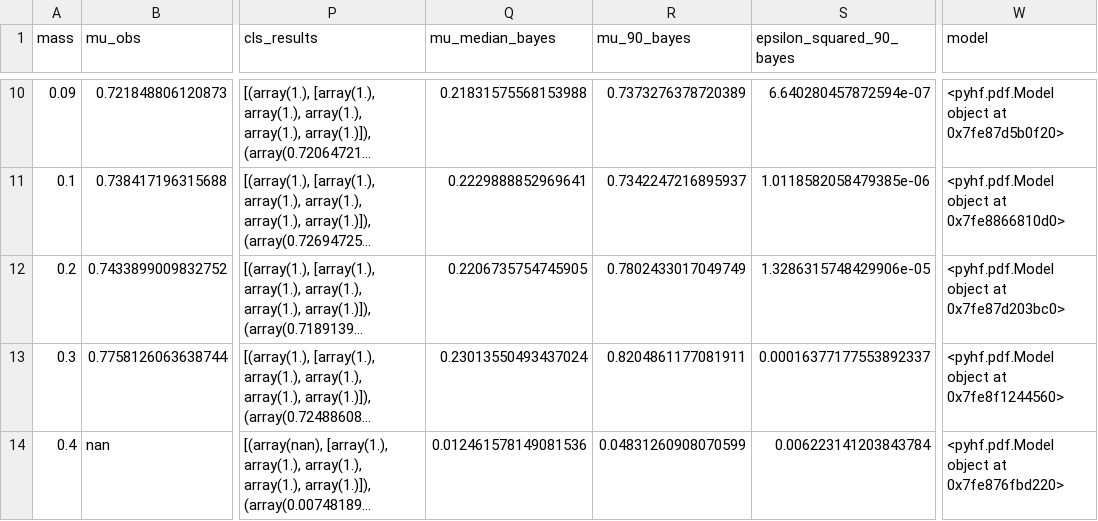
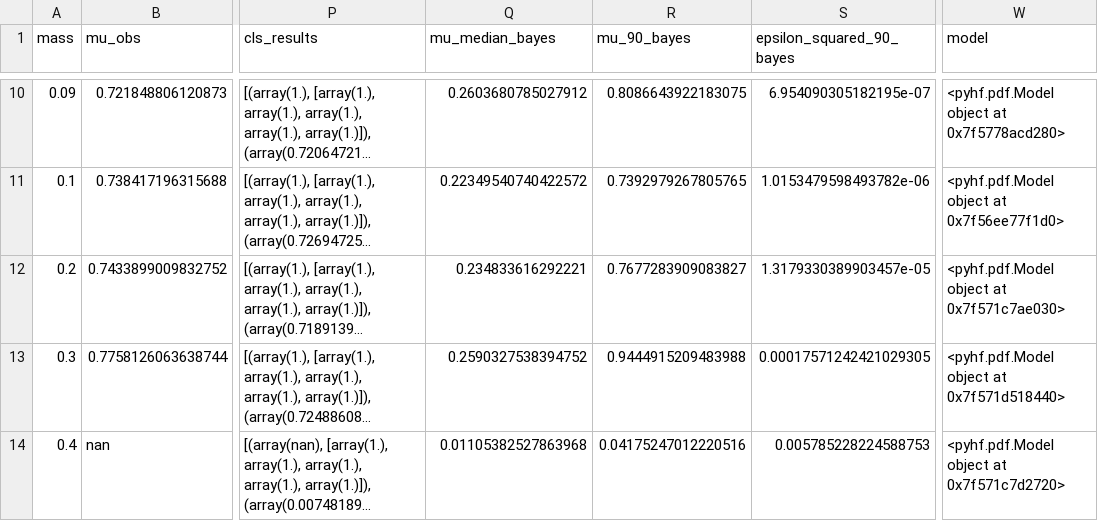
Before and after one commit to paul-fl/MicroBooNE-Analysis, a CSV file: plots/sensitivity/sensitivity_results.csv, drawn as a sheet; only a part is shown, gaps mark what is left out; long unchanged cells end in …; the diff covers the shown part only; the diff names each change by its address in the sheet, - before the commit and + after, or states it on an @@ line.

```diff
--- a/plots/sensitivity/sensitivity_results.csv
+++ b/plots/sensitivity/sensitivity_results.csv
-Q10 (mu_median_bayes): 0.21831575568153988
+Q10 (mu_median_bayes): 0.2603680785027912
-R10 (mu_90_bayes): 0.7373276378720389
+R10 (mu_90_bayes): 0.8086643922183075
-S10 (epsilon_squared_90_bayes): 6.640280457872594e-07
+S10 (epsilon_squared_90_bayes): 6.954090305182195e-07
-W10 (model): <pyhf.pdf.Model object at 0x7fe87d5b0f20>
+W10 (model): <pyhf.pdf.Model object at 0x7f5778acd280>
-Q11 (mu_median_bayes): 0.2229888852969641
+Q11 (mu_median_bayes): 0.22349540740422572
-R11 (mu_90_bayes): 0.7342247216895937
+R11 (mu_90_bayes): 0.7392979267805765
-S11 (epsilon_squared_90_bayes): 1.0118582058479385e-06
+S11 (epsilon_squared_90_bayes): 1.0153479598493782e-06
-W11 (model): <pyhf.pdf.Model object at 0x7fe8866810d0>
+W11 (model): <pyhf.pdf.Model object at 0x7f56ee77f1d0>
-Q12 (mu_median_bayes): 0.2206735754745905
+Q12 (mu_median_bayes): 0.234833616292221
-R12 (mu_90_bayes): 0.7802433017049749
+R12 (mu_90_bayes): 0.7677283909083827
-S12 (epsilon_squared_90_bayes): 1.3286315748429906e-05
+S12 (epsilon_squared_90_bayes): 1.3179330389903457e-05
-W12 (model): <pyhf.pdf.Model object at 0x7fe87d203bc0>
+W12 (model): <pyhf.pdf.Model object at 0x7f571c7ae030>
-Q13 (mu_median_bayes): 0.23013550493437024
+Q13 (mu_median_bayes): 0.2590327538394752
-R13 (mu_90_bayes): 0.8204861177081911
+R13 (mu_90_bayes): 0.9444915209483988
-S13 (epsilon_squared_90_bayes): 0.00016377177553892337
+S13 (epsilon_squared_90_bayes): 0.00017571242421029305
-W13 (model): <pyhf.pdf.Model object at 0x7fe8f1244560>
+W13 (model): <pyhf.pdf.Model object at 0x7f571d518440>
-Q14 (mu_median_bayes): 0.012461578149081536
+Q14 (mu_median_bayes): 0.01105382527863968
-R14 (mu_90_bayes): 0.04831260908070599
+R14 (mu_90_bayes): 0.04175247012220516
-S14 (epsilon_squared_90_bayes): 0.006223141203843784
+S14 (epsilon_squared_90_bayes): 0.005785228224588753
-W14 (model): <pyhf.pdf.Model object at 0x7fe876fbd220>
+W14 (model): <pyhf.pdf.Model object at 0x7f571c7d2720>
```
Also changed, not shown: 32 edited cells elsewhere in this file, 29 other files.
